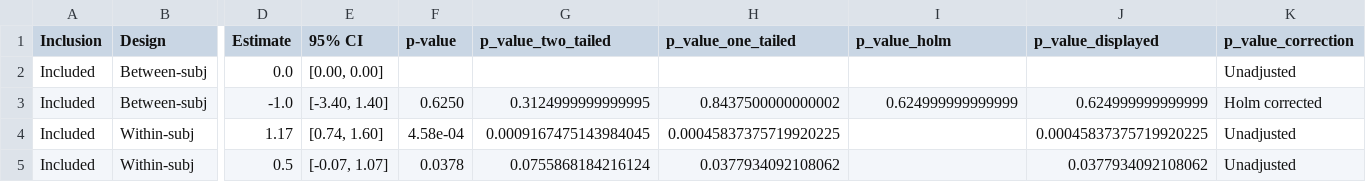
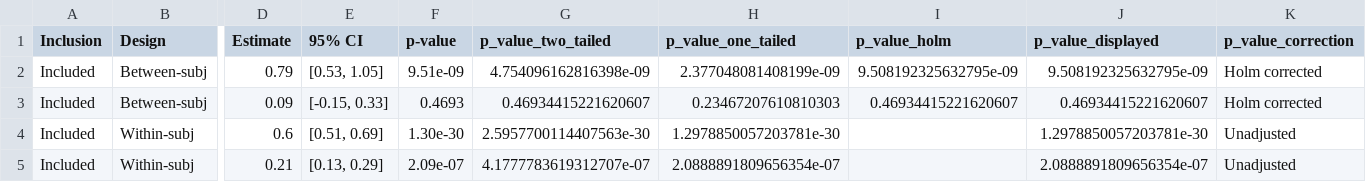
Before and after one commit to gregstan/responsibility-shielding, a CSV file: robot_raw_data/tables/robot_table_3_Primary_Distal_Blame_Contrasts.csv, drawn as a sheet; only a part is shown, gaps mark what is left out; the diff covers the shown part only; the diff names each change by its address in the sheet, - before the commit and + after, or states it on an @@ line.

```diff
--- a/robot_raw_data/tables/robot_table_3_Primary_Distal_Blame_Contrasts.csv
+++ b/robot_raw_data/tables/robot_table_3_Primary_Distal_Blame_Contrasts.csv
-D2 (Estimate): 0.0
+D2 (Estimate): 0.79
-E2 (95% CI): [0.00, 0.00]
+E2 (95% CI): [0.53, 1.05]
-F2 (p-value): (empty)
+F2 (p-value): 9.51e-09
-G2 (p_value_two_tailed): (empty)
+G2 (p_value_two_tailed): 4.754096162816398e-09
-H2 (p_value_one_tailed): (empty)
+H2 (p_value_one_tailed): 2.377048081408199e-09
-I2 (p_value_holm): (empty)
+I2 (p_value_holm): 9.508192325632795e-09
-J2 (p_value_displayed): (empty)
+J2 (p_value_displayed): 9.508192325632795e-09
-K2 (p_value_correction): Unadjusted
+K2 (p_value_correction): Holm corrected
-D3 (Estimate): -1.0
+D3 (Estimate): 0.09
-E3 (95% CI): [-3.40, 1.40]
+E3 (95% CI): [-0.15, 0.33]
-F3 (p-value): 0.6250
+F3 (p-value): 0.4693
-G3 (p_value_two_tailed): 0.3124999999999995
+G3 (p_value_two_tailed): 0.46934415221620607
-H3 (p_value_one_tailed): 0.8437500000000002
+H3 (p_value_one_tailed): 0.23467207610810303
-I3 (p_value_holm): 0.624999999999999
+I3 (p_value_holm): 0.46934415221620607
-J3 (p_value_displayed): 0.624999999999999
+J3 (p_value_displayed): 0.46934415221620607
-D4 (Estimate): 1.17
+D4 (Estimate): 0.6
-E4 (95% CI): [0.74, 1.60]
+E4 (95% CI): [0.51, 0.69]
-F4 (p-value): 4.58e-04
+F4 (p-value): 1.30e-30
-G4 (p_value_two_tailed): 0.0009167475143984045
+G4 (p_value_two_tailed): 2.5957700114407563e-30
-H4 (p_value_one_tailed): 0.00045837375719920225
+H4 (p_value_one_tailed): 1.2978850057203781e-30
-J4 (p_value_displayed): 0.00045837375719920225
+J4 (p_value_displayed): 1.2978850057203781e-30
-D5 (Estimate): 0.5
+D5 (Estimate): 0.21
-E5 (95% CI): [-0.07, 1.07]
+E5 (95% CI): [0.13, 0.29]
-F5 (p-value): 0.0378
+F5 (p-value): 2.09e-07
-G5 (p_value_two_tailed): 0.0755868184216124
+G5 (p_value_two_tailed): 4.1777783619312707e-07
-H5 (p_value_one_tailed): 0.0377934092108062
+H5 (p_value_one_tailed): 2.0888891809656354e-07
-J5 (p_value_displayed): 0.0377934092108062
+J5 (p_value_displayed): 2.0888891809656354e-07
```
Also changed, not shown: 24 edited cells elsewhere in this file, robot_raw_data/tables/robot_Table_2_Means_by_DV_and_Condition.csv, robot_raw_data/tables/robot_Table_2_Means_by_DV_and_Condition_Pretty.csv, 13 other files.
